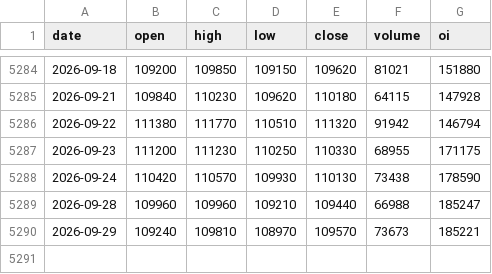
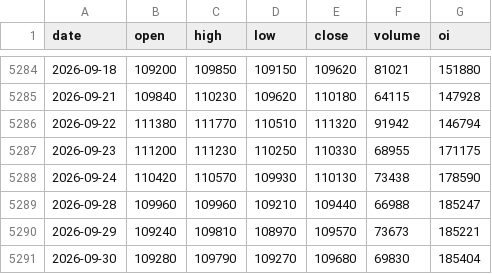
Before and after one commit to Jellydidy/macro-watch, a CSV file: data/market/cu0_daily.csv, drawn as a sheet; only a part is shown, gaps mark what is left out; the diff names each change by its address in the sheet, - before the commit and + after, or states it on an @@ line.

```diff
--- a/data/market/cu0_daily.csv
+++ b/data/market/cu0_daily.csv
+row 5291: 2026-09-30 | 109280 | 109790 | 109270 | 109680 | 69830 | 185404
```
Also changed, not shown: data/fred/NASDAQCOM.csv, 2 other files.
